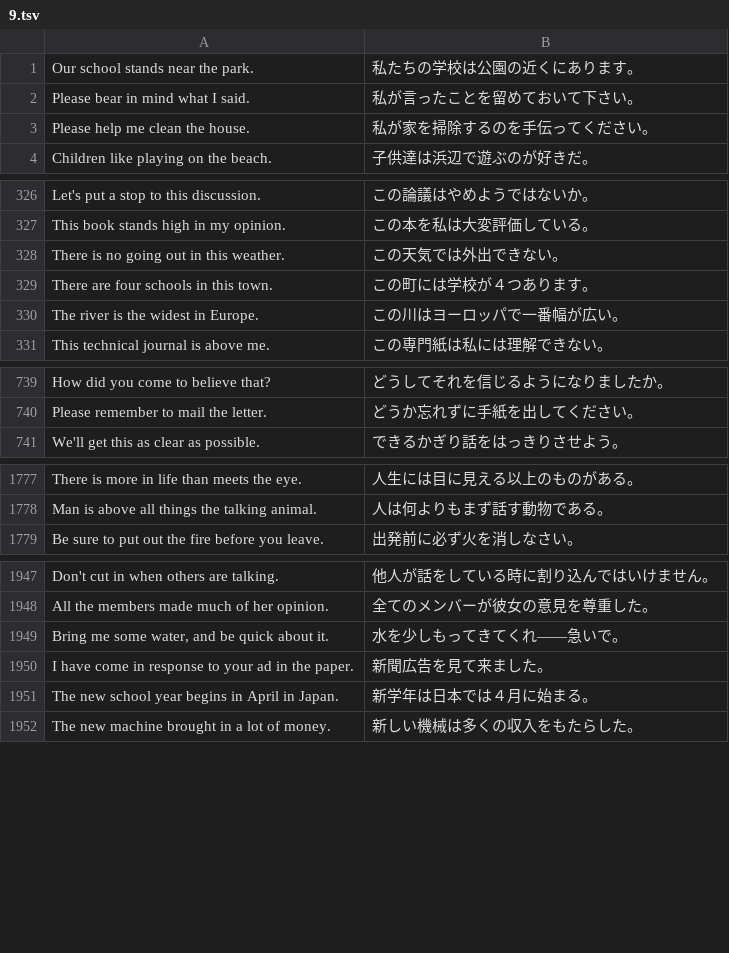
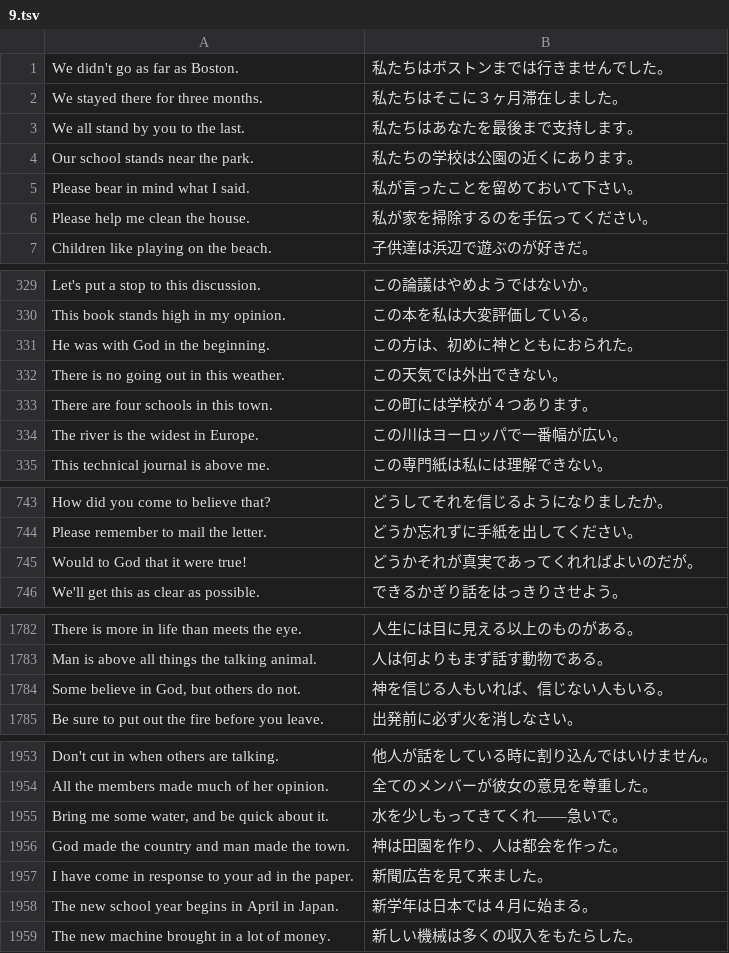
Before and after one commit to marmooo/speecha, a TSV file: docs/data/hard/9.tsv, drawn as a sheet; only a part is shown, gaps mark what is left out; the diff covers the shown part only.

```diff
--- a/docs/data/hard/9.tsv
+++ b/docs/data/hard/9.tsv
@@ -1 +1,4 @@
+We didn't go as far as Boston.	私たちはボストンまでは行きませんでした。
+We stayed there for three months.	私たちはそこに３ヶ月滞在しました。
+We all stand by you to the last.	私たちはあなたを最後まで支持します。
 Our school stands near the park.	私たちの学校は公園の近くにあります。
@@ -327,2 +330,3 @@ Let's put a stop to this discussion.	この論議はやめようではないか
 This book stands high in my opinion.	この本を私は大変評価している。
+He was with God in the beginning.	この方は、初めに神とともにおられた。
 There is no going out in this weather.	この天気では外出できない。
@@ -740,2 +744,3 @@ How did you come to believe that?	どうしてそれを信じるようになり
 Please remember to mail the letter.	どうか忘れずに手紙を出してください。
+Would to God that it were true!	どうかそれが真実であってくれればよいのだが。
 We'll get this as clear as possible.	できるかぎり話をはっきりさせよう。
@@ -1778,2 +1783,3 @@ There is more in life than meets the eye.	人生には目に見える以上の
 Man is above all things the talking animal.	人は何よりもまず話す動物である。
+Some believe in God, but others do not.	神を信じる人もいれば、信じない人もいる。
 Be sure to put out the fire before you leave.	出発前に必ず火を消しなさい。
@@ -1949,2 +1955,3 @@ All the members made much of her opinion.	全てのメンバーが彼女の意
 Bring me some water, and be quick about it.	水を少しもってきてくれ――急いで。
+God made the country and man made the town.	神は田園を作り、人は都会を作った。
 I have come in response to your ad in the paper.	新聞広告を見て来ました。
```
Also changed, not shown: 3 added rows elsewhere in this file, docs/data/easy/14.tsv, docs/data/hard/10.tsv, 29 other files.
